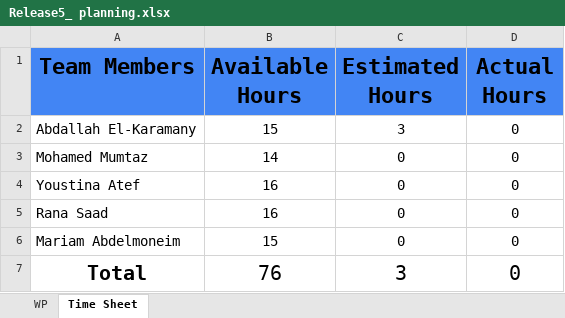
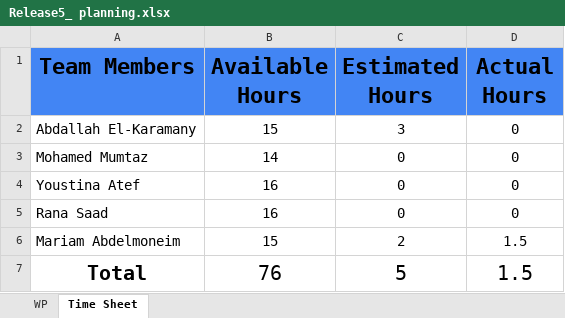
Before and after one commit to abdallahEl-Karamany/Online-Mobile-Store-WebSite, an Excel workbook: Release Planning/Release5_ planning.xlsx, sheet Time Sheet, drawn as a sheet; values as stored, in another font and other column widths than the file's, no borders; the diff names each change by its address in the sheet, - before the commit and + after, or states it on an @@ line.

```diff
--- a/Release Planning/Release5_ planning.xlsx (sheet Time Sheet)
+++ b/Release Planning/Release5_ planning.xlsx (sheet Time Sheet)
-C6 (Estimated Hours): 0
+C6 (Estimated Hours): 2
-D6:D7 (Actual Hours): 0
+D6:D7 (Actual Hours): 1.5
-C7 (Estimated Hours): 3
+C7 (Estimated Hours): 5
```
Also changed, not shown: sheet WP, RTM/Traceability-Matrix.xlsx, 6 other files.
